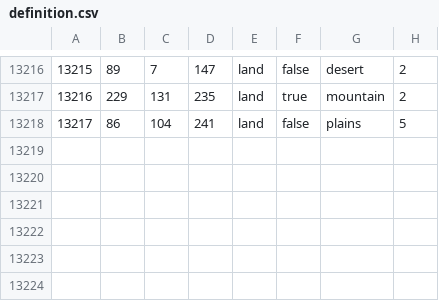
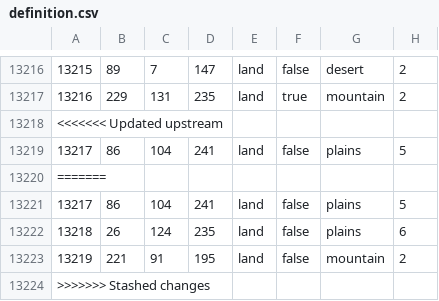
Before and after one commit to SilentEnforcer/tgwr-mod, a CSV file: map/definition.csv, drawn as a sheet; only a part is shown, gaps mark what is left out; the diff names each change by its address in the sheet, - before the commit and + after, or states it on an @@ line.

```diff
--- a/map/definition.csv
+++ b/map/definition.csv
+row 13218: <<<<<<< Updated upstream
+row 13220: =======
+row 13221: 13217 | 86 | 104 | 241 | land | false | plains | 5
+row 13222: 13218 | 26 | 124 | 235 | land | false | plains | 6
+row 13223: 13219 | 221 | 91 | 195 | land | false | mountain | 2
+row 13224: >>>>>>> Stashed changes
```
Also changed, not shown: 26 other files.
